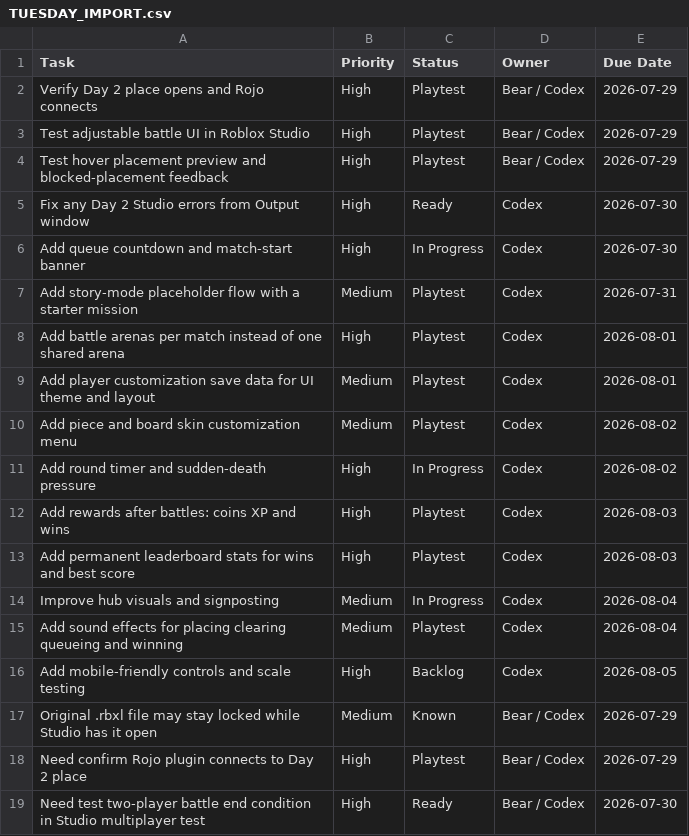
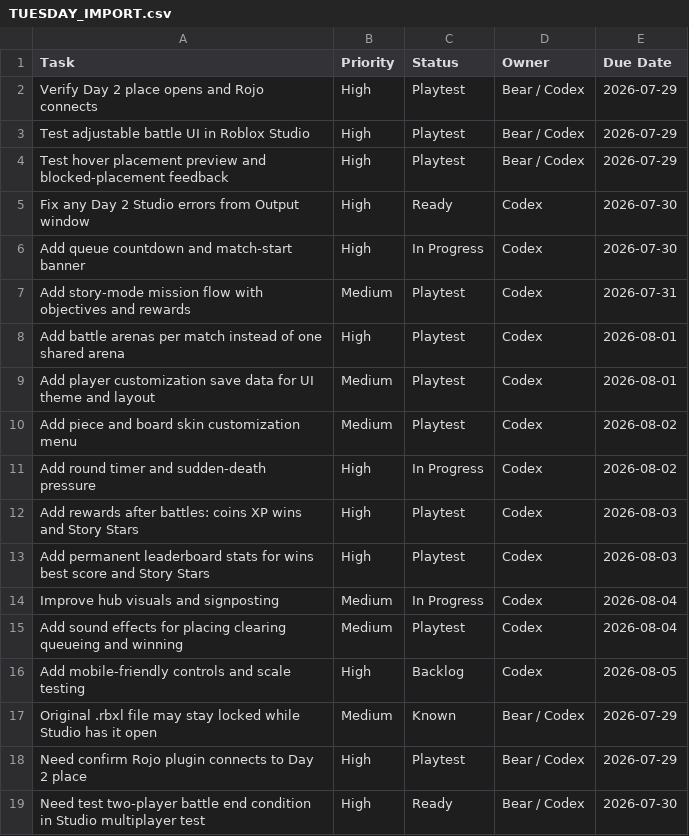
Before and after one commit to yoelthewhale/brickblast-roblox, a CSV file: docs/TUESDAY_IMPORT.csv, drawn as a sheet.

```diff
--- a/docs/TUESDAY_IMPORT.csv
+++ b/docs/TUESDAY_IMPORT.csv
@@ -6,3 +6,3 @@ Fix any Day 2 Studio errors from Output window,High,Ready,Codex,2026-07-30
 Add queue countdown and match-start banner,High,In Progress,Codex,2026-07-30
-Add story-mode placeholder flow with a starter mission,Medium,Playtest,Codex,2026-07-31
+Add story-mode mission flow with objectives and rewards,Medium,Playtest,Codex,2026-07-31
 Add battle arenas per match instead of one shared arena,High,Playtest,Codex,2026-08-01
@@ -11,4 +11,4 @@ Add piece and board skin customization menu,Medium,Playtest,Codex,2026-08-02
 Add round timer and sudden-death pressure,High,In Progress,Codex,2026-08-02
-Add rewards after battles: coins XP and wins,High,Playtest,Codex,2026-08-03
-Add permanent leaderboard stats for wins and best score,High,Playtest,Codex,2026-08-03
+Add rewards after battles: coins XP wins and Story Stars,High,Playtest,Codex,2026-08-03
+Add permanent leaderboard stats for wins best score and Story Stars,High,Playtest,Codex,2026-08-03
 Improve hub visuals and signposting,Medium,In Progress,Codex,2026-08-04
```
Also changed, not shown: 6 other files.
